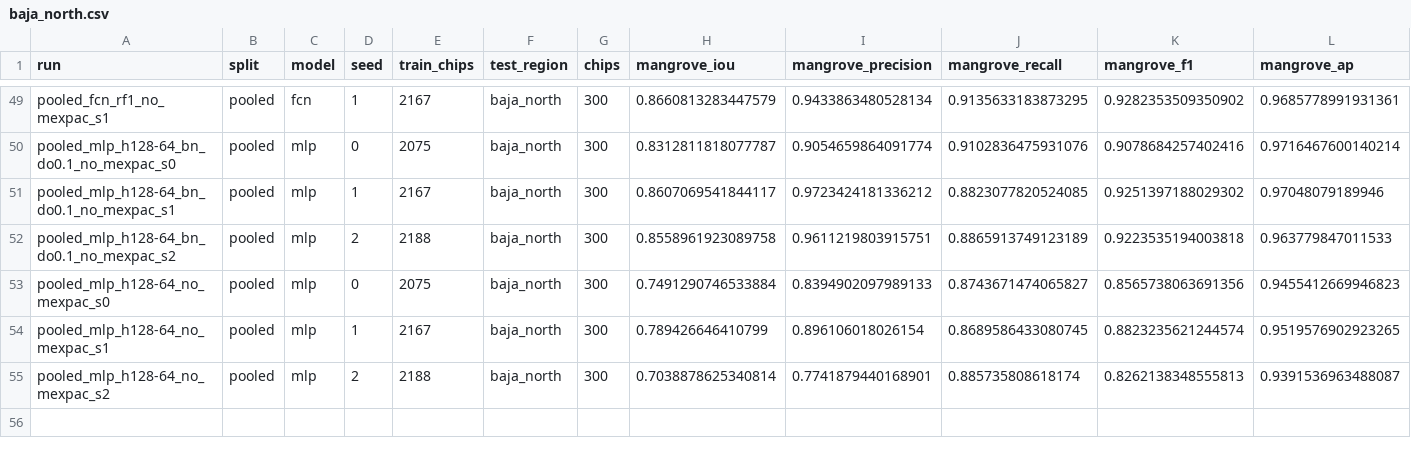
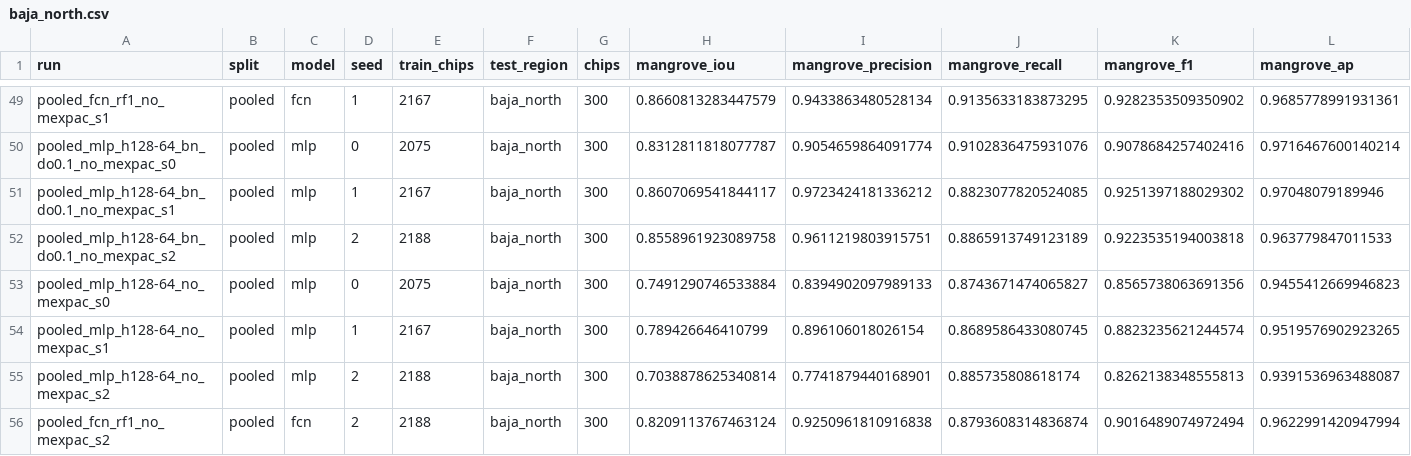
Before and after one commit to gagewrye/mangrove-embed, a CSV file: results/generalization/baja_north.csv, drawn as a sheet; only a part is shown, gaps mark what is left out; rows hold the shown columns only; the diff names each change by its address in the sheet, - before the commit and + after, or states it on an @@ line.

```diff
--- a/results/generalization/baja_north.csv
+++ b/results/generalization/baja_north.csv
+row 56: pooled_fcn_rf1_no_mexpac_s2 | pooled | fcn | 2 | 2188 | baja_north | 300 | 0.8209113767463124 | 0.9250961810916838 | 0.8793608314836874 | 0.9016489074972494 | 0.9622991420947994
```
Also changed, not shown: 58 other files.
